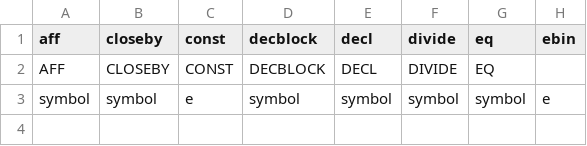
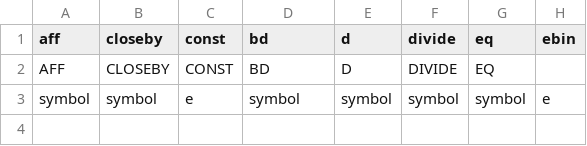
Before and after one commit to smagnan/Lutin, a CSV file: code_generation/symbol.csv, drawn as a sheet; only a part is shown; the diff names each change by its address in the sheet, - before the commit and + after, or states it on an @@ line.

Commit message:
Working symbols

```diff
--- a/code_generation/symbol.csv
+++ b/code_generation/symbol.csv
-D1: decblock
+D1: bd
-E1: decl
+E1: d
-D2 (bd): DECBLOCK
+D2 (bd): BD
-E2 (d): DECL
+E2 (d): D
```
Also changed, not shown: 54 other files.
